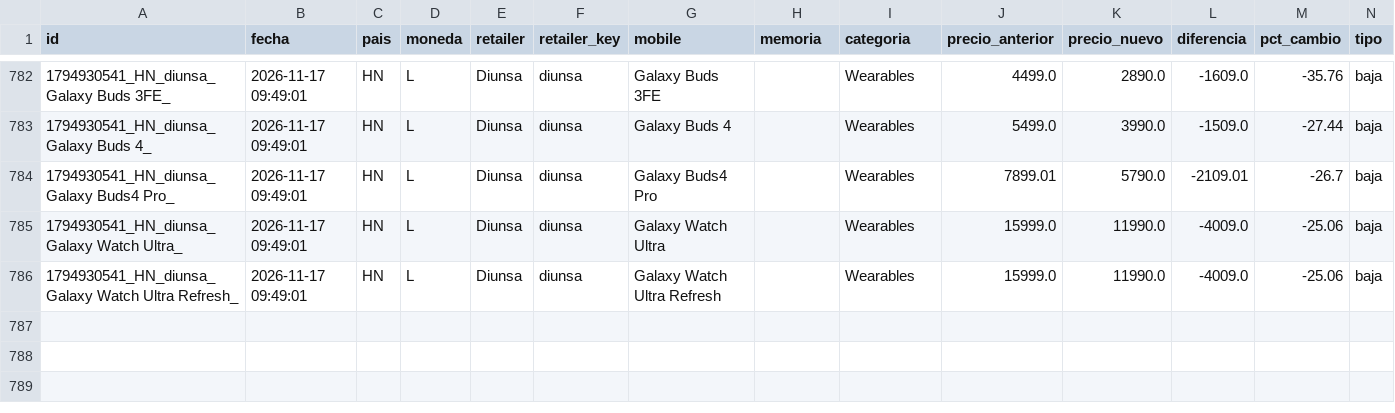
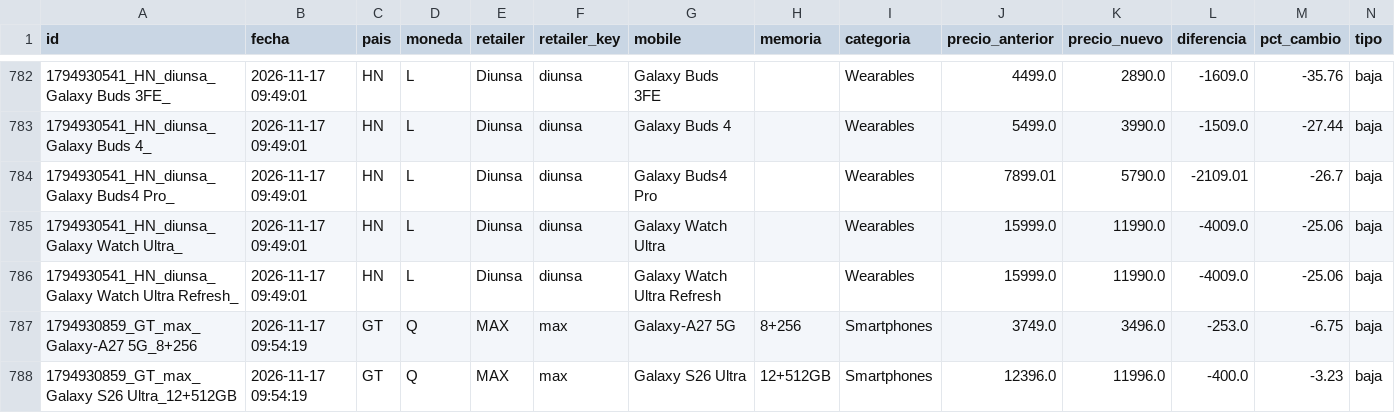
Before and after one commit to goldenboy1496/reporte-precios, a CSV file: data/historico_cambios.csv, drawn as a sheet; only a part is shown, gaps mark what is left out; the diff names each change by its address in the sheet, - before the commit and + after, or states it on an @@ line.

```diff
--- a/data/historico_cambios.csv
+++ b/data/historico_cambios.csv
+row 787: 1794930859_GT_max_Galaxy-A27 5G_8+256 | 2026-11-17 09:54:19 | GT | Q | MAX | max | Galaxy-A27 5G | 8+256 | Smartphones | 3749.0 | 3496.0 | -253.0 | -6.75 | baja
+row 788: 1794930859_GT_max_Galaxy S26 Ultra_12+512GB | 2026-11-17 09:54:19 | GT | Q | MAX | max | Galaxy S26 Ultra | 12+512GB | Smartphones | 12396.0 | 11996.0 | -400.0 | -3.23 | baja
```
Also changed, not shown: data/productos_max.csv, productos_max.csv, 5 other files.
